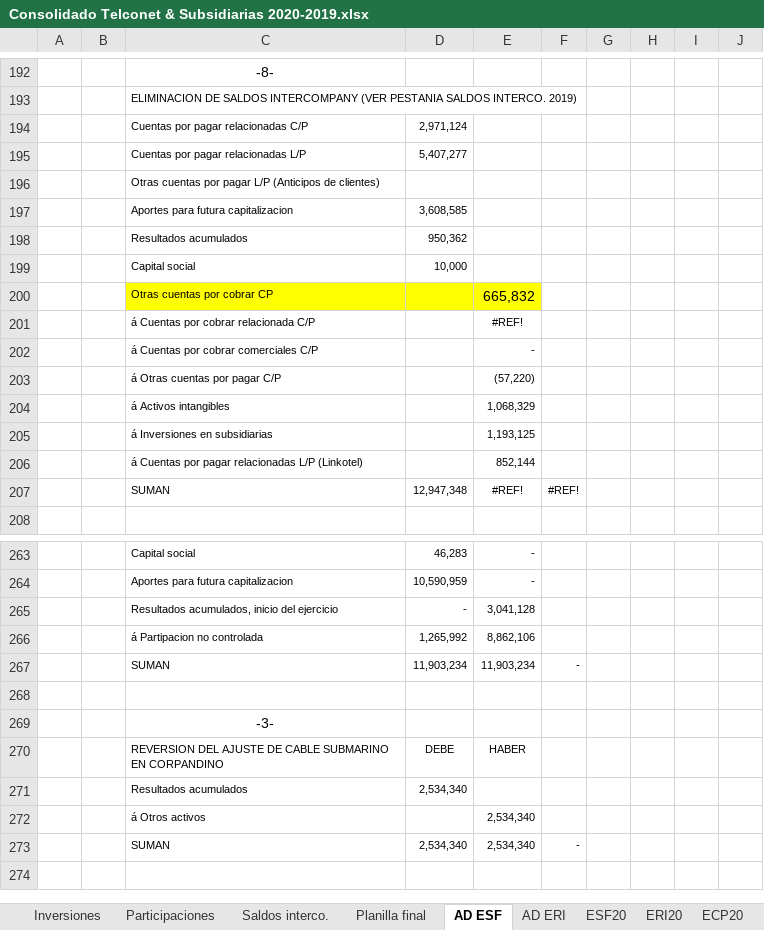
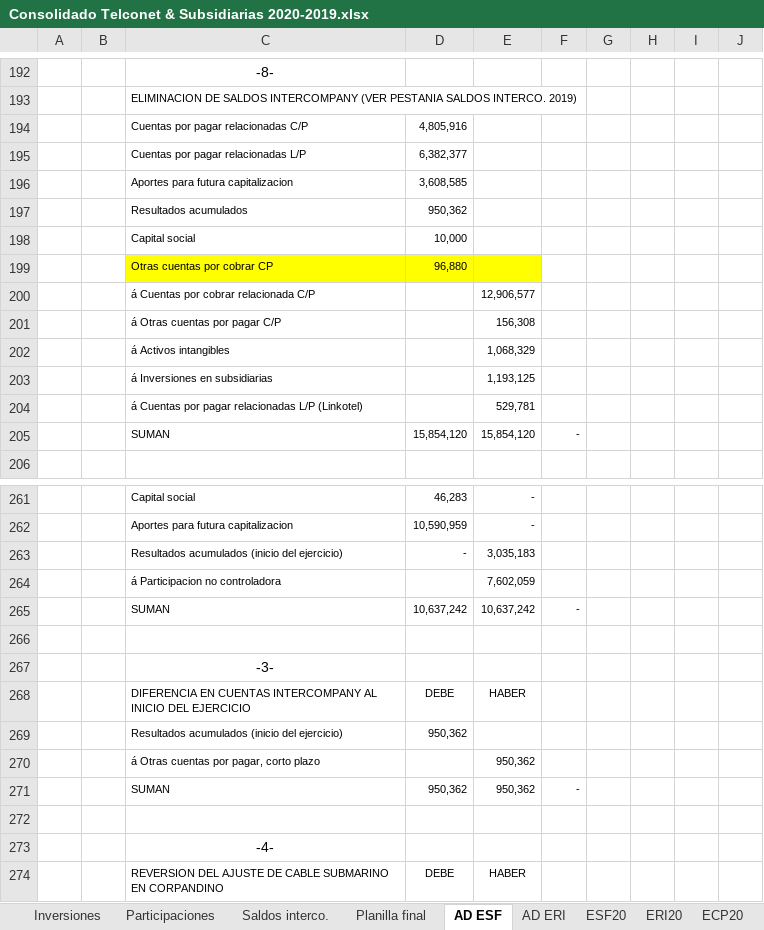
Before and after one commit to Carlosgustavoalmeida/consolidados, an Excel workbook: Consolidado Telconet & Subsidiarias 2020-2019.xlsx, sheet AD ESF, drawn as a sheet; only a part is shown, gaps mark what is left out; the shorter side is filled out with more unchanged rows; values as stored, in another font and other column widths than the file's, no borders; removed rows and columns are numbered as before the commit, all else as after; the diff covers the shown part only; the diff names each change by its address in the sheet, - before the commit and + after, or states it on an @@ line.

```diff
--- a/Consolidado Telconet & Subsidiarias 2020-2019.xlsx (sheet AD ESF)
+++ b/Consolidado Telconet & Subsidiarias 2020-2019.xlsx (sheet AD ESF)
-D194: 2,971,124
+D194: 4,805,916
-D195: 5,407,277
+D195: 6,382,377
-row 196:  |  | Otras cuentas por pagar L/P (Anticipos de clientes)
-row 200:  |  | Otras cuentas por cobrar CP |  | 665,832
-row 201:  |  | á Cuentas por cobrar relacionada C/P |  | #REF!
-row 202:  |  | á Cuentas por cobrar comerciales C/P |  | -
-row 203:  |  | á Otras cuentas por pagar C/P |  | (57,220)
+row 199:  |  | Otras cuentas por cobrar CP | 96,880
+row 200:  |  | á Cuentas por cobrar relacionada C/P |  | 12,906,577
+row 201:  |  | á Otras cuentas por pagar C/P |  | 156,308
-E204: 852,144
+E204: 529,781
-row 207:  |  | SUMAN | 12,947,348 | #REF! | #REF!
+row 205:  |  | SUMAN | 15,854,120 | 15,854,120 | -
-C263: Resultados acumulados, inicio del ejercicio
+C263: Resultados acumulados (inicio del ejercicio)
-E263: 3,041,128
+E263: 3,035,183
-row 266:  |  | á Partipacion no controlada | 1,265,992 | 8,862,106
-row 267:  |  | SUMAN | 11,903,234 | 11,903,234 | -
+row 264:  |  | á Participacion no controladora |  | 7,602,059
+row 265:  |  | SUMAN | 10,637,242 | 10,637,242 | -
+row 268:  |  | DIFERENCIA EN CUENTAS INTERCOMPANY AL INICIO DEL EJERCICIO | DEBE | HABER
+row 269:  |  | Resultados acumulados (inicio del ejercicio) | 950,362
+row 270:  |  | á Otras cuentas por pagar, corto plazo |  | 950,362
+row 271:  |  | SUMAN | 950,362 | 950,362 | -
+row 272: (empty)
+row 273:  |  | -4-
```
Also changed, not shown: 11 added rows, 4 removed rows, 7 edited cells and cell formats elsewhere in this sheet, sheet Planilla final, sheet PAT20, sheet Participaciones, sheet ESF20, sheet ECP20, sheet Saldos interco., 2 more sheets, formulas that keep their value, hidden cells, 1 other file.
